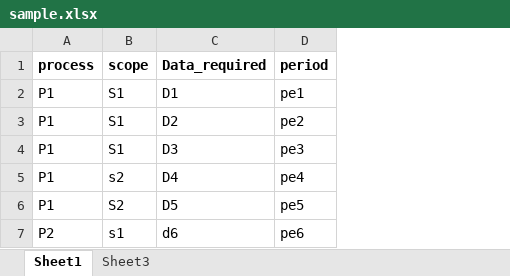
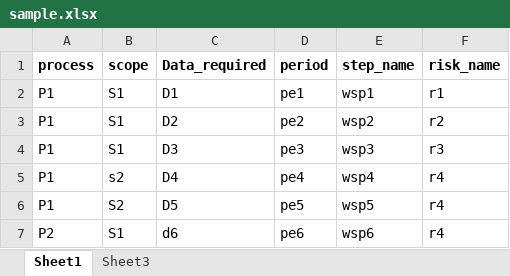
Before and after one commit to yogeshmittal120/excel_upload, an Excel workbook: sample.xlsx, sheet Sheet1, drawn as a sheet; values as stored, in another font and other column widths than the file's, no borders; the diff names each change by its address in the sheet, - before the commit and + after, or states it on an @@ line.

Commit message:
entry duplicate in data required

```diff
--- a/sample.xlsx (sheet Sheet1)
+++ b/sample.xlsx (sheet Sheet1)
+column E (step_name), rows 2-7: wsp1 | wsp2 | wsp3 | wsp4 | wsp5 | wsp6
+column F (risk_name), rows 2-7: r1 | r2 | r3 | r4 | r4 | r4
-B7 (scope): s1
+B7 (scope): S1
```
Also changed, not shown: 3 other files.
